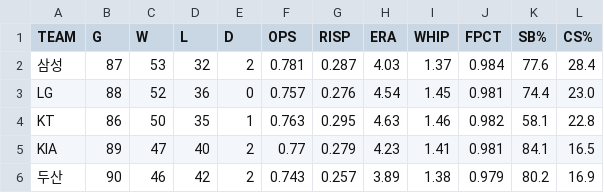
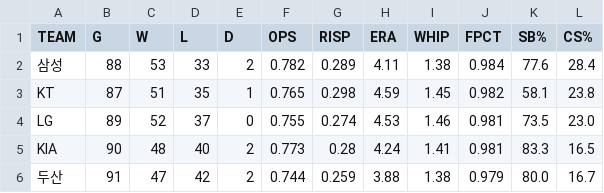
Before and after one commit to Teosoft7/pennant-watch, a CSV file: data/current_season.csv, drawn as a sheet; only a part is shown; the diff covers the shown part only.

```diff
--- a/data/current_season.csv
+++ b/data/current_season.csv
@@ -1,6 +1,6 @@
 TEAM,G,W,L,D,OPS,RISP,ERA,WHIP,FPCT,SB%,CS%
-삼성,87,53,32,2,0.781,0.287,4.03,1.37,0.984,77.6,28.4
-LG,88,52,36,0,0.757,0.276,4.54,1.45,0.981,74.4,23.0
-KT,86,50,35,1,0.763,0.295,4.63,1.46,0.982,58.1,22.8
-KIA,89,47,40,2,0.77,0.279,4.23,1.41,0.981,84.1,16.5
-두산,90,46,42,2,0.743,0.257,3.89,1.38,0.979,80.2,16.9
+삼성,88,53,33,2,0.782,0.289,4.11,1.38,0.984,77.6,28.4
+KT,87,51,35,1,0.765,0.298,4.59,1.45,0.982,58.1,23.8
+LG,89,52,37,0,0.755,0.274,4.53,1.46,0.981,73.5,23.0
+KIA,90,48,40,2,0.773,0.28,4.24,1.41,0.981,83.3,16.5
+두산,91,47,42,2,0.744,0.259,3.88,1.38,0.979,80.0,16.7
```
Also changed, not shown: 30 edited cells elsewhere in this file, data/standings_history.csv, 1 other file.
